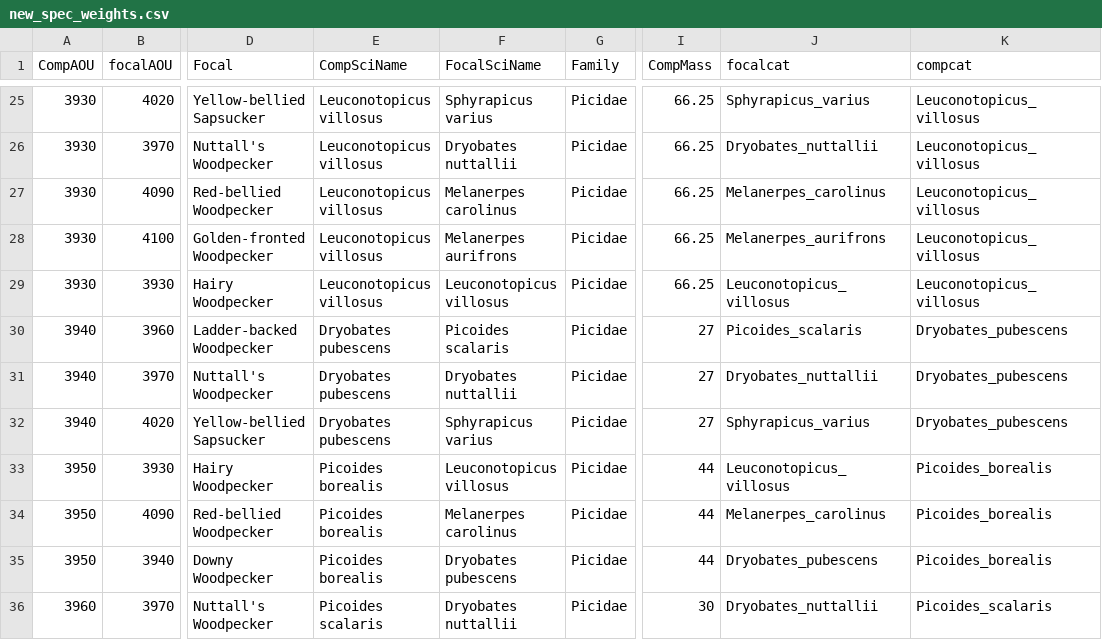
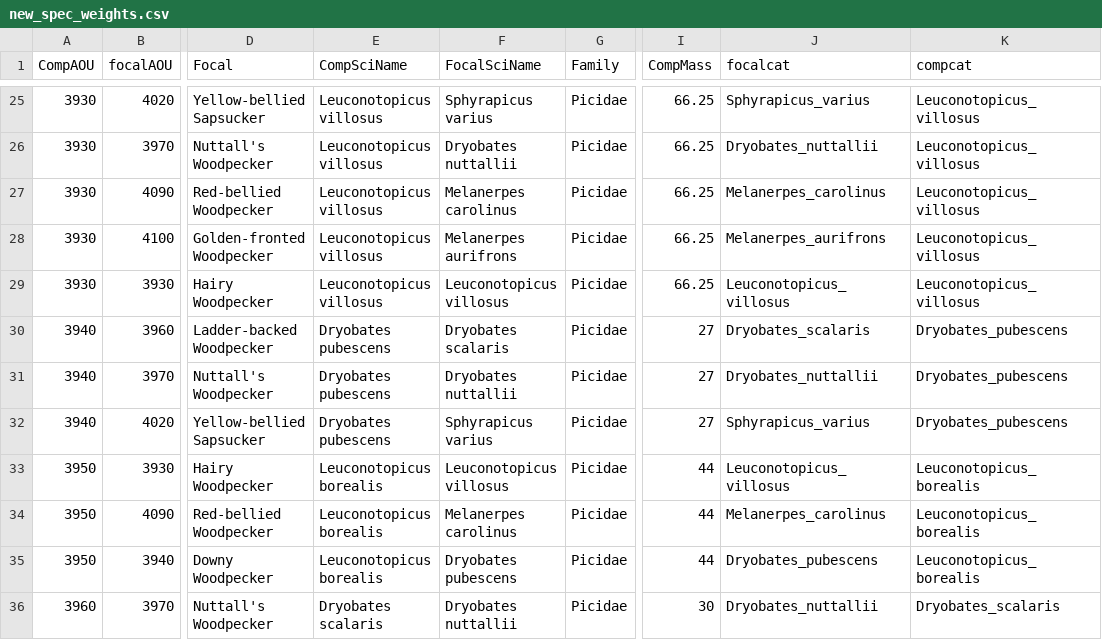
Before and after one commit to hurlbertlab/Biotic-Interactions, a CSV file: data/new_spec_weights.csv, drawn as a sheet; only a part is shown, gaps mark what is left out; the diff covers the shown part only; the diff names each change by its address in the sheet, - before the commit and + after, or states it on an @@ line.

```diff
--- a/data/new_spec_weights.csv
+++ b/data/new_spec_weights.csv
-F30 (FocalSciName): Picoides scalaris
+F30 (FocalSciName): Dryobates scalaris
-J30 (focalcat): Picoides_scalaris
+J30 (focalcat): Dryobates_scalaris
-E33:E35 (CompSciName): Picoides borealis
+E33:E35 (CompSciName): Leuconotopicus borealis
-K33:K35 (compcat): Picoides_borealis
+K33:K35 (compcat): Leuconotopicus_borealis
-E36 (CompSciName): Picoides scalaris
+E36 (CompSciName): Dryobates scalaris
-K36 (compcat): Picoides_scalaris
+K36 (compcat): Dryobates_scalaris
```
Also changed, not shown: 18 edited cells elsewhere in this file, 1 other file.
